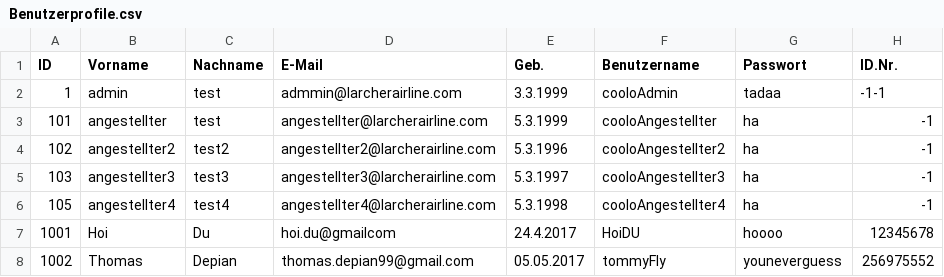
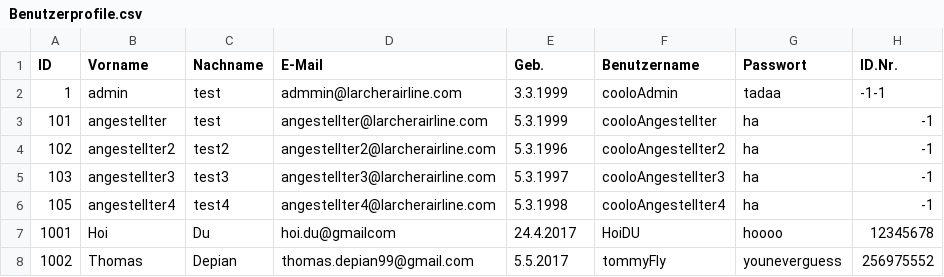
Before and after one commit to CodingGMBH/ProjektFlughafen, a CSV file: src/files/Benutzerprofile.csv, drawn as a sheet; only a part is shown; the diff names each change by its address in the sheet, - before the commit and + after, or states it on an @@ line.

```diff
--- a/src/files/Benutzerprofile.csv
+++ b/src/files/Benutzerprofile.csv
-E8 (Geb.): 05.05.2017
+E8 (Geb.): 5.5.2017
```
Also changed, not shown: 11 other files.
